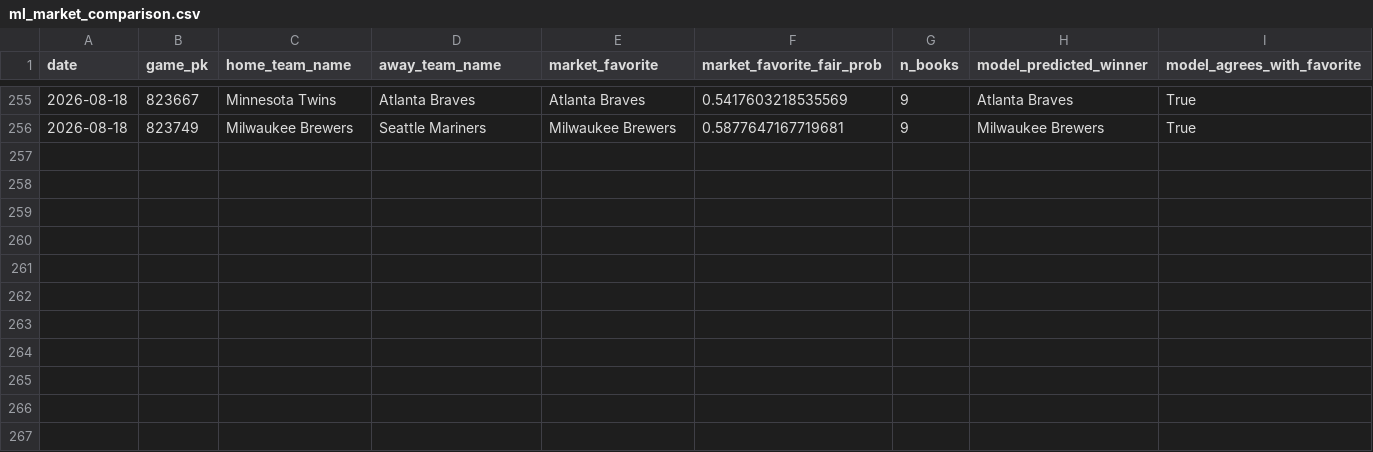
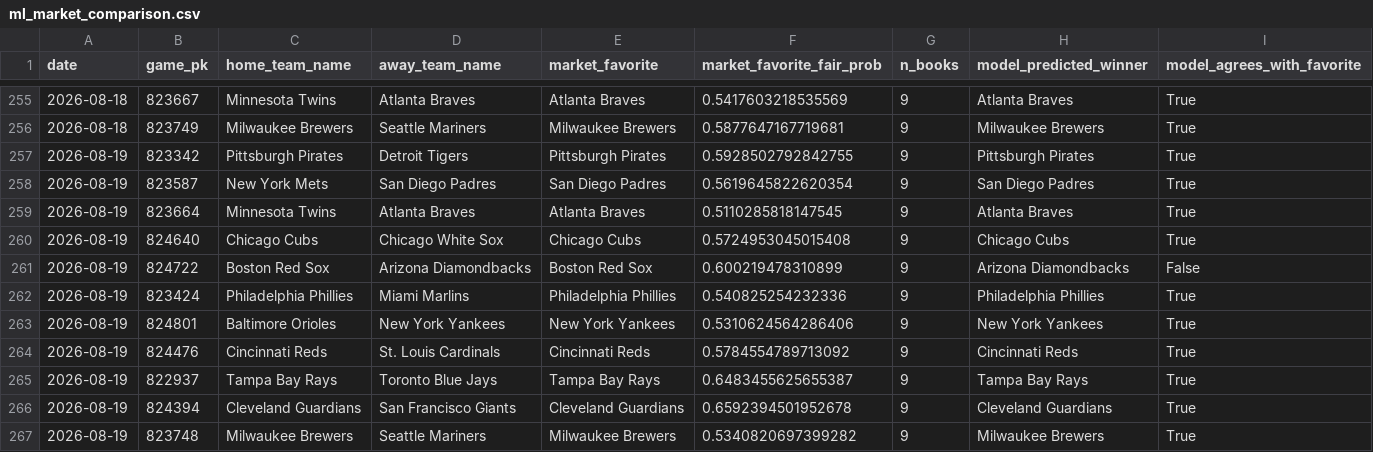
Before and after one commit to jackgoad05-afk/mlb-k-props, a CSV file: output/ml_market_comparison.csv, drawn as a sheet; only a part is shown, gaps mark what is left out; the diff names each change by its address in the sheet, - before the commit and + after, or states it on an @@ line.

```diff
--- a/output/ml_market_comparison.csv
+++ b/output/ml_market_comparison.csv
+row 257: 2026-08-19 | 823342 | Pittsburgh Pirates | Detroit Tigers | Pittsburgh Pirates | 0.5928502792842755 | 9 | Pittsburgh Pirates | True
+row 258: 2026-08-19 | 823587 | New York Mets | San Diego Padres | San Diego Padres | 0.5619645822620354 | 9 | San Diego Padres | True
+row 259: 2026-08-19 | 823664 | Minnesota Twins | Atlanta Braves | Atlanta Braves | 0.5110285818147545 | 9 | Atlanta Braves | True
+row 260: 2026-08-19 | 824640 | Chicago Cubs | Chicago White Sox | Chicago Cubs | 0.5724953045015408 | 9 | Chicago Cubs | True
+row 261: 2026-08-19 | 824722 | Boston Red Sox | Arizona Diamondbacks | Boston Red Sox | 0.600219478310899 | 9 | Arizona Diamondbacks | False
+row 262: 2026-08-19 | 823424 | Philadelphia Phillies | Miami Marlins | Philadelphia Phillies | 0.540825254232336 | 9 | Philadelphia Phillies | True
+row 263: 2026-08-19 | 824801 | Baltimore Orioles | New York Yankees | New York Yankees | 0.5310624564286406 | 9 | New York Yankees | True
+row 264: 2026-08-19 | 824476 | Cincinnati Reds | St. Louis Cardinals | Cincinnati Reds | 0.5784554789713092 | 9 | Cincinnati Reds | True
+row 265: 2026-08-19 | 822937 | Tampa Bay Rays | Toronto Blue Jays | Tampa Bay Rays | 0.6483455625655387 | 9 | Tampa Bay Rays | True
+row 266: 2026-08-19 | 824394 | Cleveland Guardians | San Francisco Giants | Cleveland Guardians | 0.6592394501952678 | 9 | Cleveland Guardians | True
+row 267: 2026-08-19 | 823748 | Milwaukee Brewers | Seattle Mariners | Milwaukee Brewers | 0.5340820697399282 | 9 | Milwaukee Brewers | True
```
Also changed, not shown: data/raw/pitcher_gamelogs_2026.csv, data/raw/schedule_2026.csv, 8 other files.
